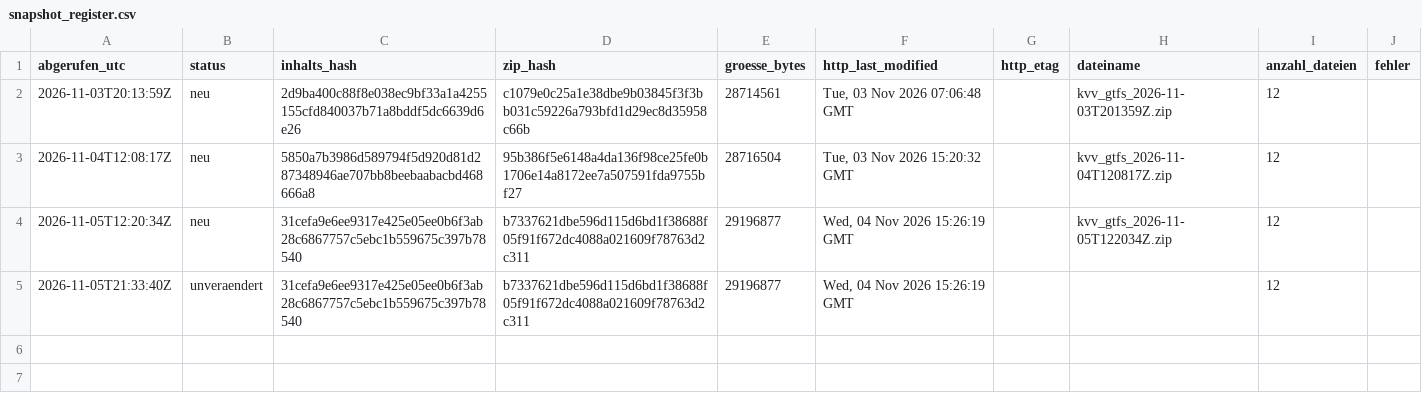
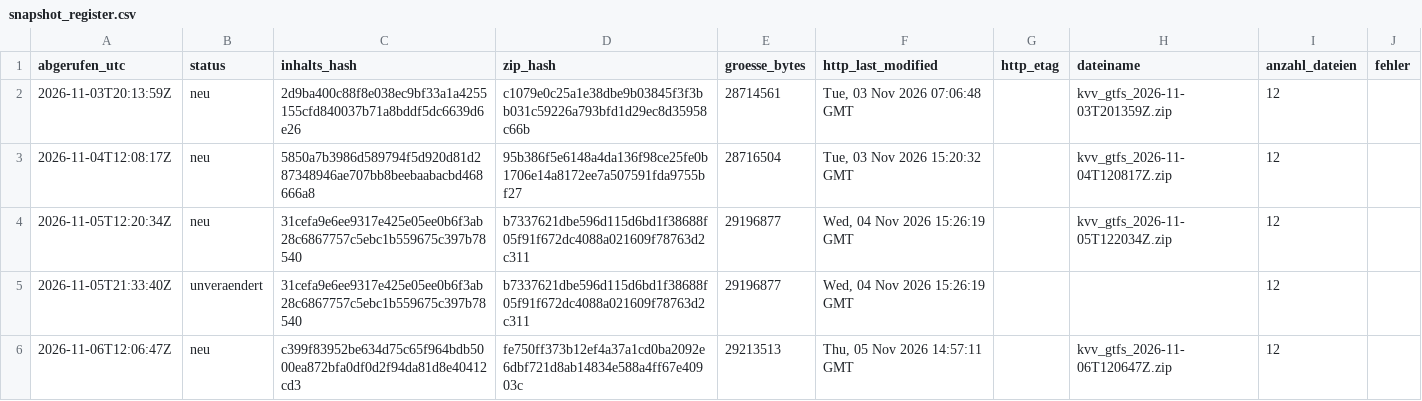
Before and after one commit to rtoschpulotov/kvv-fahrplanmonitor, a CSV file: data/snapshot_register.csv, drawn as a sheet.

Commit message:
Snapshot-Register: neu 2026-11-06

```diff
--- a/data/snapshot_register.csv
+++ b/data/snapshot_register.csv
@@ -5 +5,2 @@ abgerufen_utc,status,inhalts_hash,zip_hash,groesse_bytes,http_last_modified,http
 2026-11-05T21:33:40Z,unveraendert,31cefa9e6ee9317e425e05ee0b6f3ab28c6867757c5ebc1b559675c397b78540,b7337621dbe596d115d6bd1f38688f05f91f672dc4088a021609f78763d2c311,29196877,"Wed, 04 Nov 2026 15:26:19 GMT",,,12,
+2026-11-06T12:06:47Z,neu,c399f83952be634d75c65f964bdb5000ea872bfa0df0d2f94da81d8e40412cd3,fe750ff373b12ef4a37a1cd0ba2092e6dbf721d8ab14834e588a4ff67e40903c,29213513,"Thu, 05 Nov 2026 14:57:11 GMT",,kvv_gtfs_2026-11-06T120647Z.zip,12,
```
